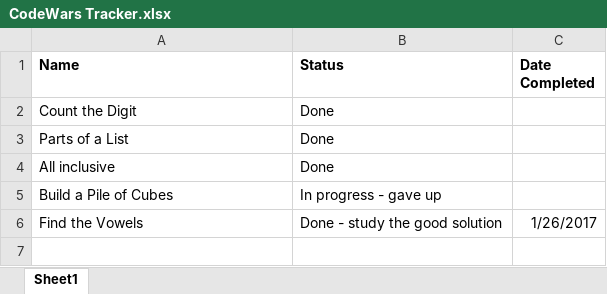
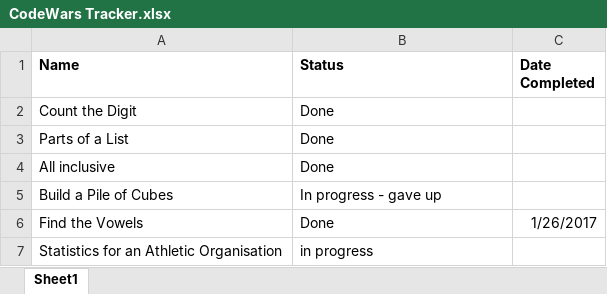
Before and after one commit to mike-hewitson/codewars, an Excel workbook: CodeWars Tracker.xlsx, sheet Sheet1, drawn as a sheet; values as stored, in another font and other column widths than the file's, no borders; the diff names each change by its address in the sheet, - before the commit and + after, or states it on an @@ line.

```diff
--- a/CodeWars Tracker.xlsx (sheet Sheet1)
+++ b/CodeWars Tracker.xlsx (sheet Sheet1)
-B6 (Status): Done - study the good solution
+B6 (Status): Done
+row 7: Statistics for an Athletic Organisation | in progress
```
Also changed, not shown: 5 other files.
